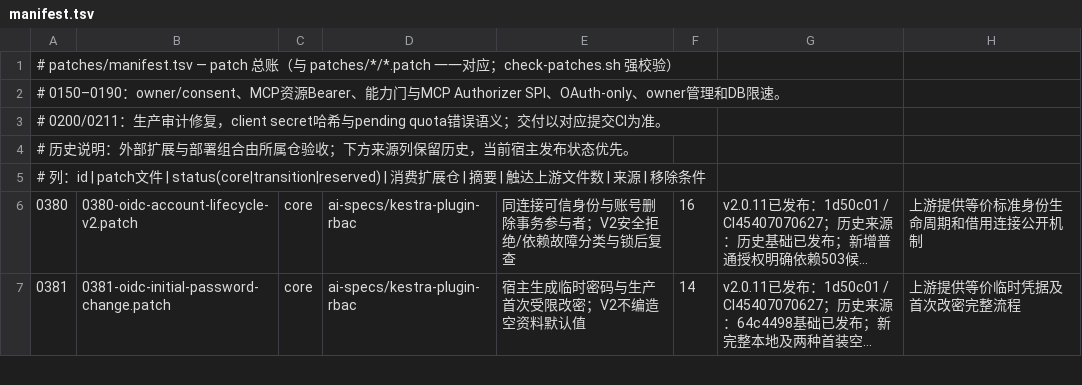
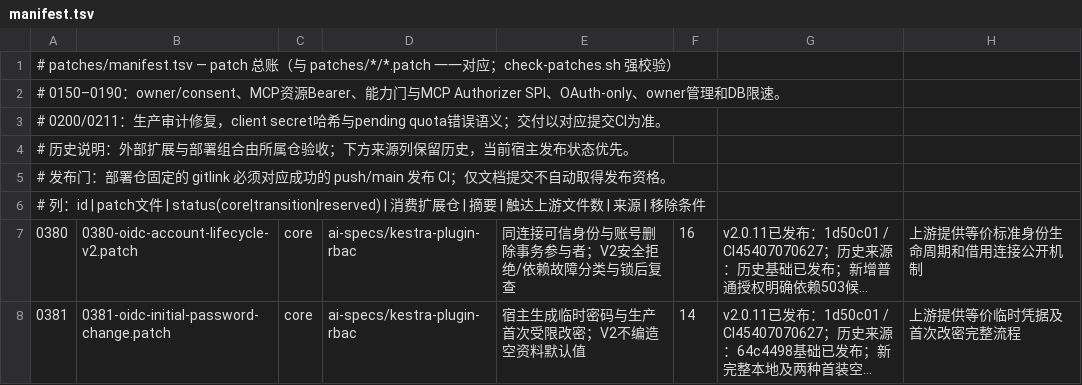
Before and after one commit to ai-specs/kestra-overlay, a TSV file: patches/manifest.tsv, drawn as a sheet; only a part is shown; long unchanged cells end in …; the diff names each change by its address in the sheet, - before the commit and + after, or states it on an @@ line.

Commit message:
docs(release): clarify gitlink publication gate after documentation reconciliation

```diff
--- a/patches/manifest.tsv
+++ b/patches/manifest.tsv
+row 5: # 发布门：部署仓固定的 gitlink 必须对应成功的 push/main 发布 CI；仅文档提交不自动取得发布资格。
```
